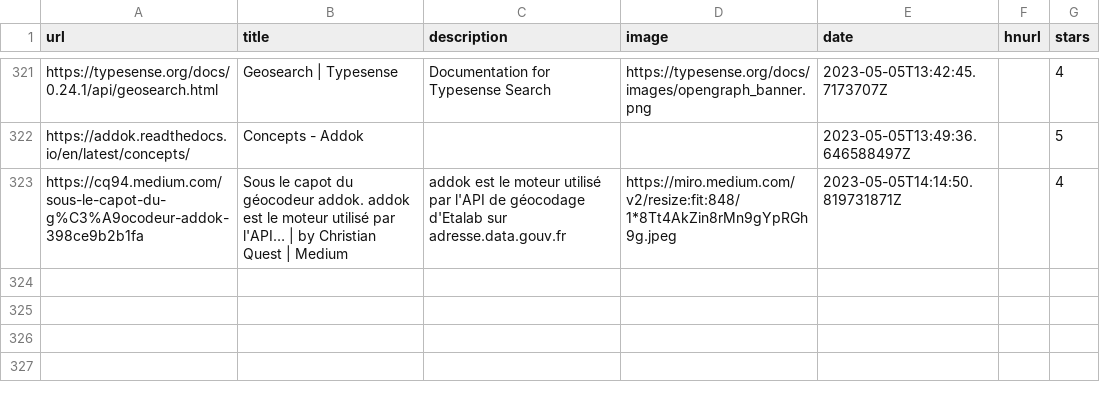
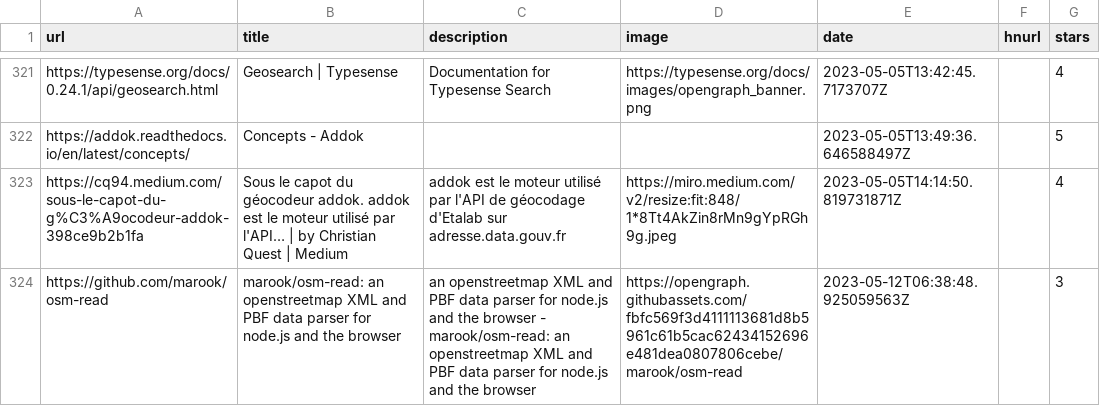
Before and after one commit to ycouble/readingList, a CSV file: readingList.csv, drawn as a sheet; only a part is shown, gaps mark what is left out; the diff names each change by its address in the sheet, - before the commit and + after, or states it on an @@ line.

Commit message:
Automated reading list update on Fri May 12 06:38:48 UTC 2023

```diff
--- a/readingList.csv
+++ b/readingList.csv
+row 324: https://github.com/marook/osm-read | marook/osm-read: an openstreetmap XML and PBF data parser for node.js and the browser | an openstreetmap XML and PBF data parser for node.js and the browser - marook/osm-read: an openstreetmap XML and PBF data parser for node.js and the browser | https://opengraph.githubassets.com/fbfc569f3d4111113681d8b5961c61b5cac62434152696e481dea0807806cebe/marook/osm-read | 2023-05-12T06:38:48.925059563Z |  | 3
```
